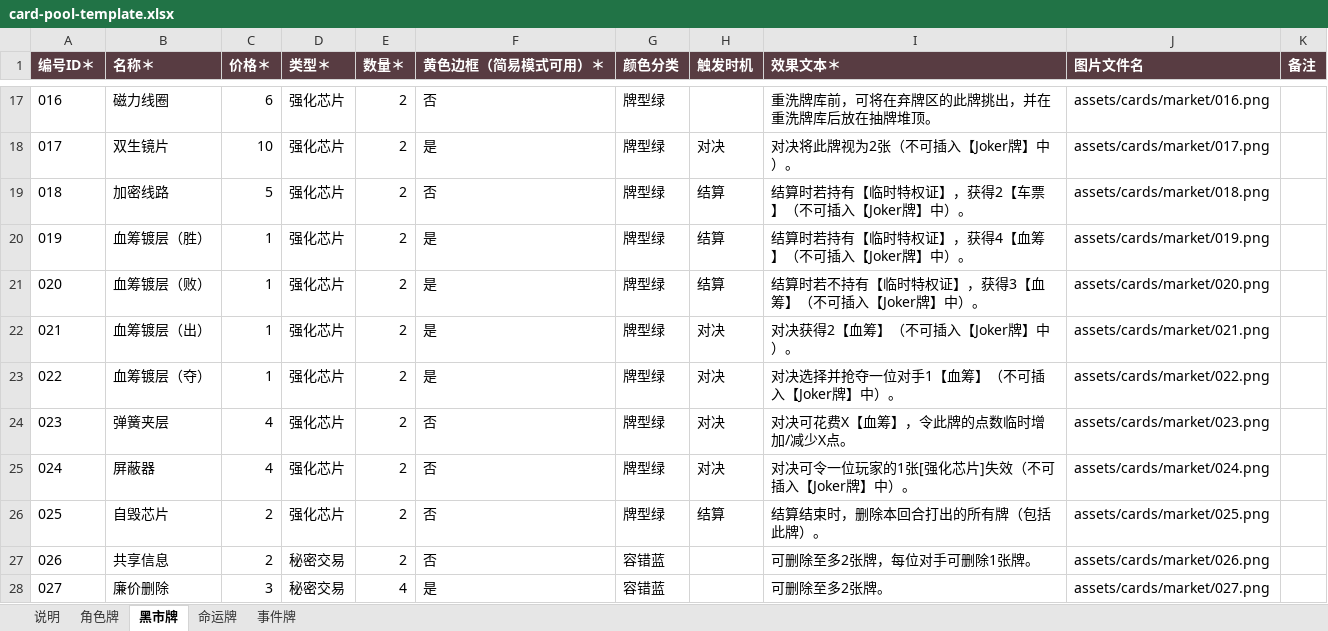
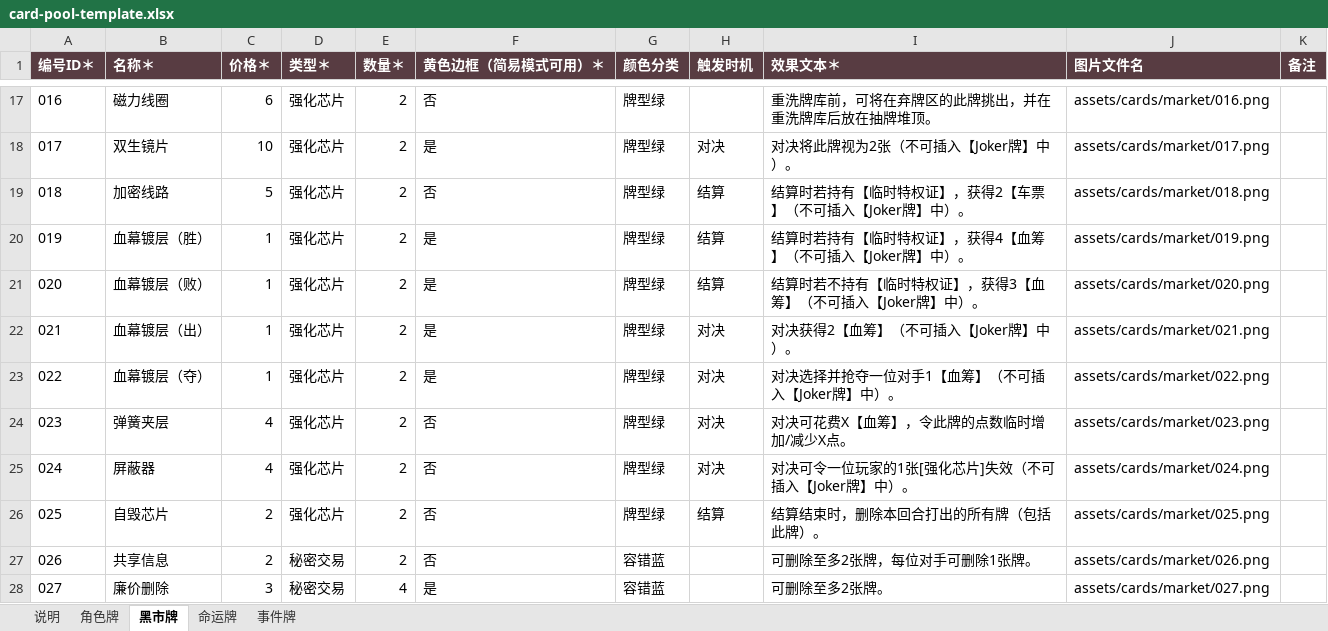
Before and after one commit to flython/Crimson-Stare, an Excel workbook: config/card-pool-template.xlsx, sheet 黑市牌, drawn as a sheet; only a part is shown, gaps mark what is left out; values as stored, in another font and other column widths than the file's, no borders; the diff names each change by its address in the sheet, - before the commit and + after, or states it on an @@ line.

```diff
--- a/config/card-pool-template.xlsx (sheet 黑市牌)
+++ b/config/card-pool-template.xlsx (sheet 黑市牌)
-B20 (名称＊): 血筹镀层（胜）
+B20 (名称＊): 血幕镀层（胜）
-B21 (名称＊): 血筹镀层（败）
+B21 (名称＊): 血幕镀层（败）
-B22 (名称＊): 血筹镀层（出）
+B22 (名称＊): 血幕镀层（出）
-B23 (名称＊): 血筹镀层（夺）
+B23 (名称＊): 血幕镀层（夺）
```
Also changed, not shown: sheet 说明, 10 other files.
